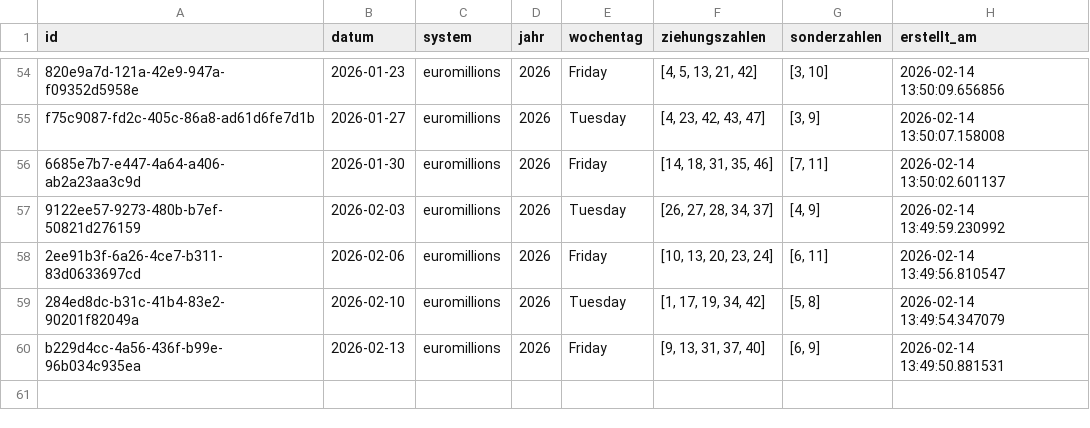
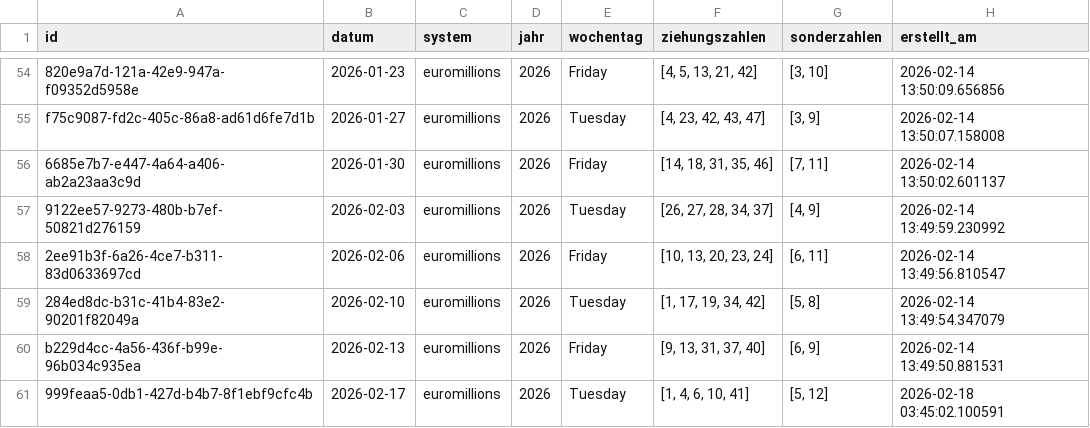
Before and after one commit to braamane/lotto, a CSV file: euromillions_diff.csv, drawn as a sheet; only a part is shown, gaps mark what is left out; the diff names each change by its address in the sheet, - before the commit and + after, or states it on an @@ line.

Commit message:
📤 Auto-Upload: neue Ziehungen für euromillions

```diff
--- a/euromillions_diff.csv
+++ b/euromillions_diff.csv
+row 61: 999feaa5-0db1-427d-b4b7-8f1ebf9cfc4b | 2026-02-17 | euromillions | 2026 | Tuesday | [1, 4, 6, 10, 41] | [5, 12] | 2026-02-18 03:45:02.100591
```
